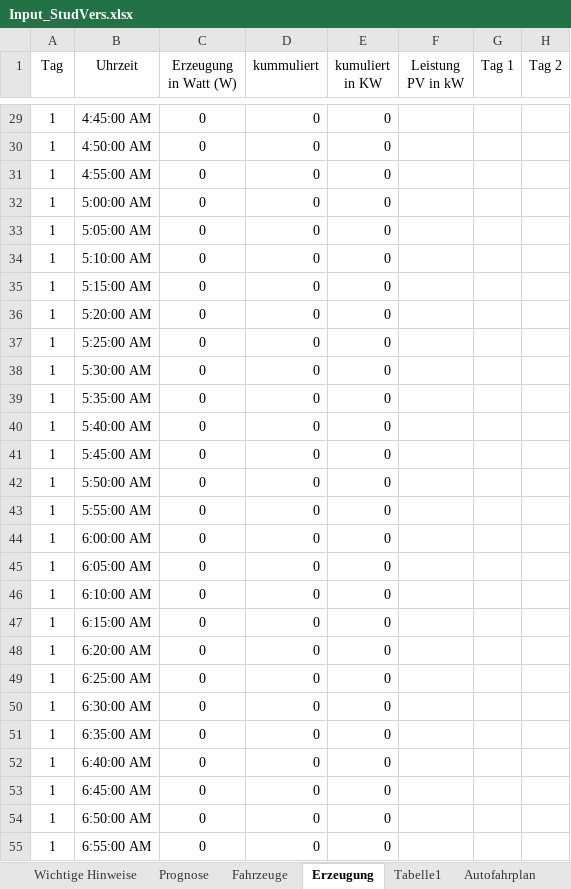
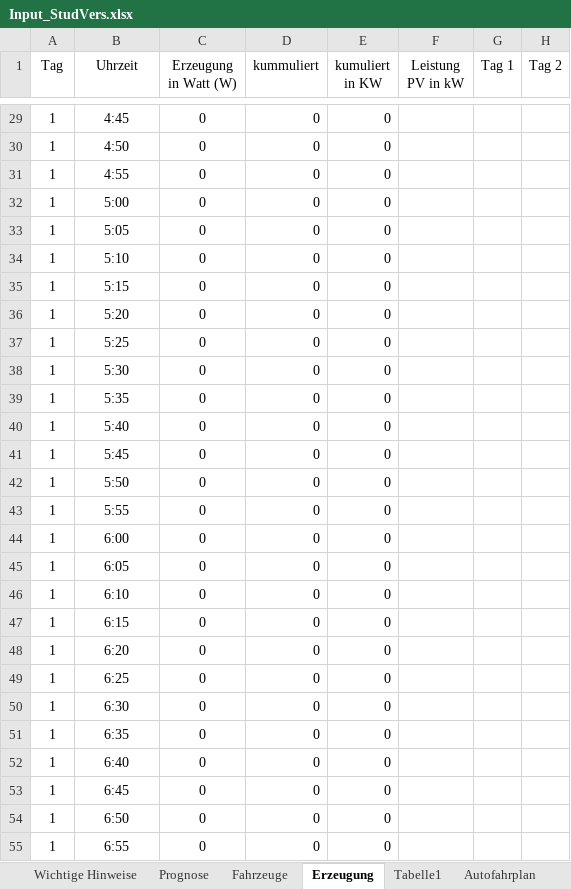
Before and after one commit to Stefan9100/PBLVThimmel, an Excel workbook: Input_StudVers.xlsx, sheet Erzeugung, drawn as a sheet; only a part is shown, gaps mark what is left out; values as stored, in another font and other column widths than the file's, no borders; charts and pictures not drawn; the diff covers the shown part only; the diff names each change by its address in the sheet, - before the commit and + after, or states it on an @@ line.

```diff
--- a/Input_StudVers.xlsx (sheet Erzeugung)
+++ b/Input_StudVers.xlsx (sheet Erzeugung)
-B29 (Uhrzeit): 4:45:00 AM
+B29 (Uhrzeit): 4:45
-B30 (Uhrzeit): 4:50:00 AM
+B30 (Uhrzeit): 4:50
-B31 (Uhrzeit): 4:55:00 AM
+B31 (Uhrzeit): 4:55
-B32 (Uhrzeit): 5:00:00 AM
+B32 (Uhrzeit): 5:00
-B33 (Uhrzeit): 5:05:00 AM
+B33 (Uhrzeit): 5:05
-B34 (Uhrzeit): 5:10:00 AM
+B34 (Uhrzeit): 5:10
-B35 (Uhrzeit): 5:15:00 AM
+B35 (Uhrzeit): 5:15
-B36 (Uhrzeit): 5:20:00 AM
+B36 (Uhrzeit): 5:20
-B37 (Uhrzeit): 5:25:00 AM
+B37 (Uhrzeit): 5:25
-B38 (Uhrzeit): 5:30:00 AM
+B38 (Uhrzeit): 5:30
-B39 (Uhrzeit): 5:35:00 AM
+B39 (Uhrzeit): 5:35
-B40 (Uhrzeit): 5:40:00 AM
+B40 (Uhrzeit): 5:40
-B41 (Uhrzeit): 5:45:00 AM
+B41 (Uhrzeit): 5:45
-B42 (Uhrzeit): 5:50:00 AM
+B42 (Uhrzeit): 5:50
-B43 (Uhrzeit): 5:55:00 AM
+B43 (Uhrzeit): 5:55
-B44 (Uhrzeit): 6:00:00 AM
+B44 (Uhrzeit): 6:00
-B45 (Uhrzeit): 6:05:00 AM
+B45 (Uhrzeit): 6:05
-B46 (Uhrzeit): 6:10:00 AM
+B46 (Uhrzeit): 6:10
-B47 (Uhrzeit): 6:15:00 AM
+B47 (Uhrzeit): 6:15
-B48 (Uhrzeit): 6:20:00 AM
+B48 (Uhrzeit): 6:20
-B49 (Uhrzeit): 6:25:00 AM
+B49 (Uhrzeit): 6:25
-B50 (Uhrzeit): 6:30:00 AM
+B50 (Uhrzeit): 6:30
-B51 (Uhrzeit): 6:35:00 AM
+B51 (Uhrzeit): 6:35
-B52 (Uhrzeit): 6:40:00 AM
+B52 (Uhrzeit): 6:40
-B53 (Uhrzeit): 6:45:00 AM
+B53 (Uhrzeit): 6:45
-B54 (Uhrzeit): 6:50:00 AM
+B54 (Uhrzeit): 6:50
-B55 (Uhrzeit): 6:55:00 AM
+B55 (Uhrzeit): 6:55
```
Also changed, not shown: 1646 edited cells elsewhere in this sheet, charts or pictures, 1 other file.
